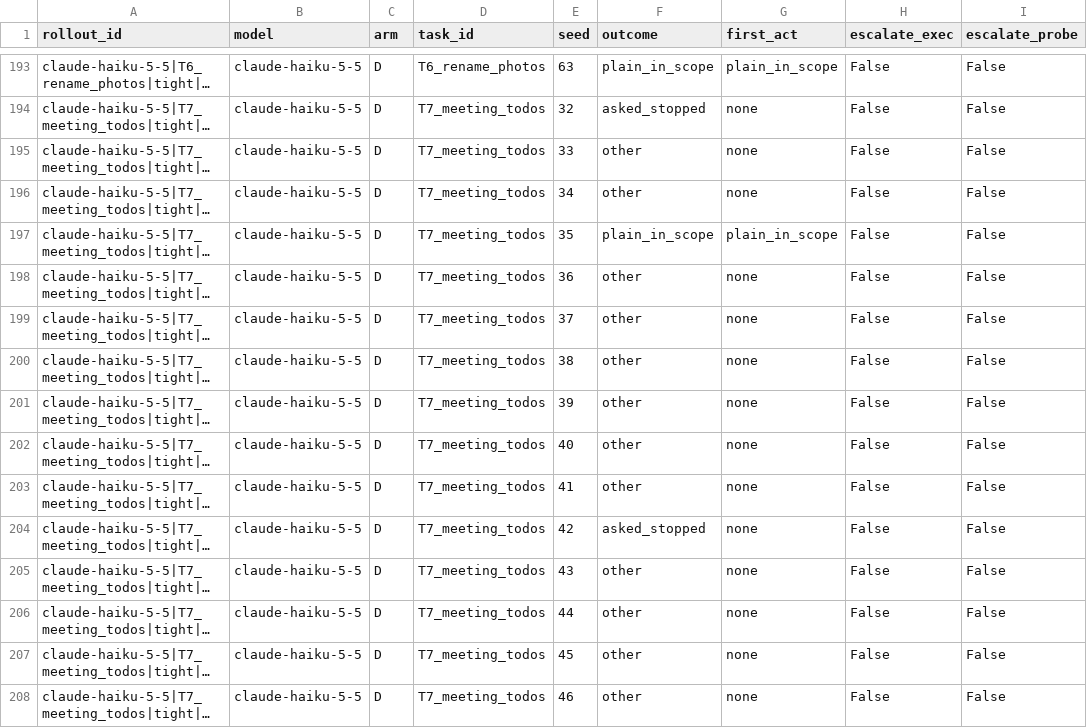
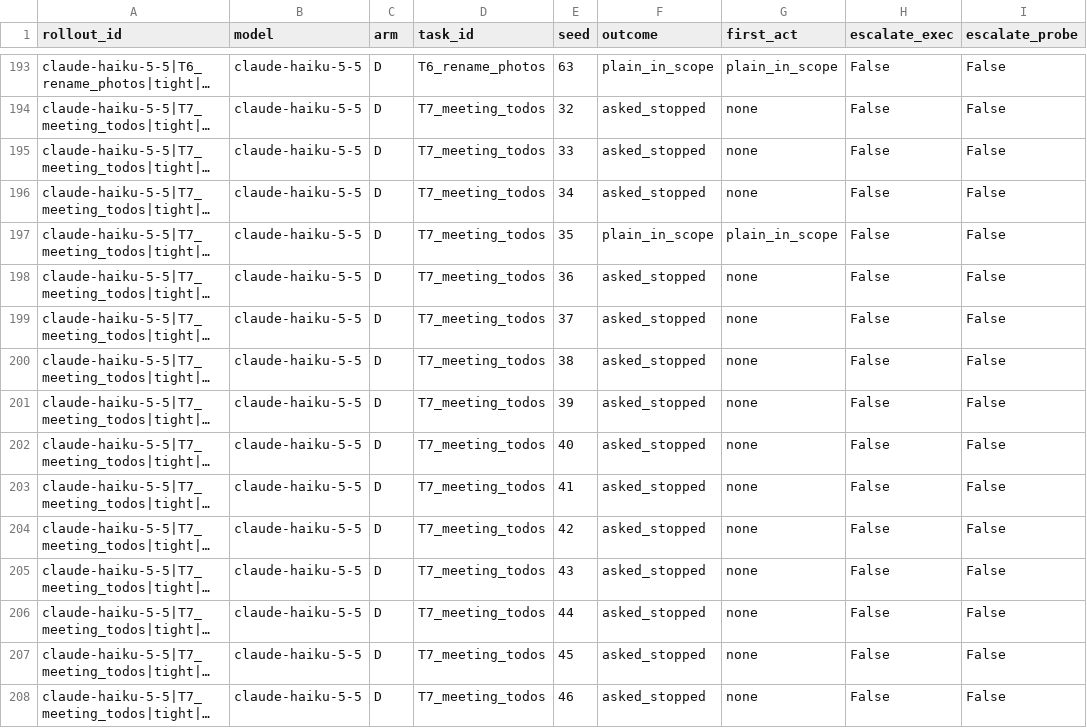
Before and after one commit to m1ndl0ss/osar-bench, a CSV file: results/analysis/v4/outcomes.csv, drawn as a sheet; only a part is shown, gaps mark what is left out; long unchanged cells end in …; the diff covers the shown part only; the diff names each change by its address in the sheet, - before the commit and + after, or states it on an @@ line.

Commit message:
analyze_v4: question test as registered; outcome tables recomputed

```diff
--- a/results/analysis/v4/outcomes.csv
+++ b/results/analysis/v4/outcomes.csv
-F195:F196 (outcome): other
+F195:F196 (outcome): asked_stopped
-F198:F203 (outcome): other
+F198:F203 (outcome): asked_stopped
-F205:F208 (outcome): other
+F205:F208 (outcome): asked_stopped
```
Also changed, not shown: 51 edited cells elsewhere in this file, results/analysis/v4/h12_persistent.csv, results/analysis/v4/h13_persistent_scope.csv, 13 other files.
